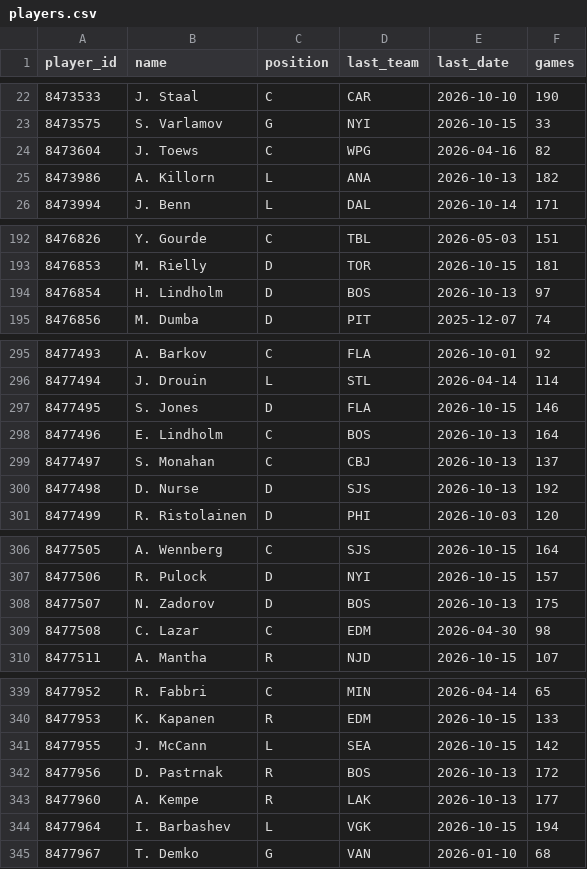
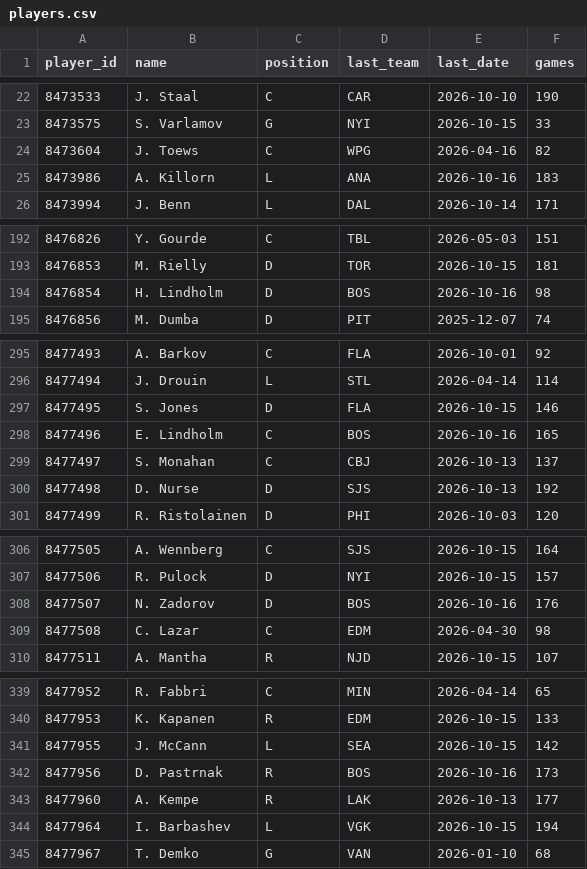
Before and after one commit to mileswilliams08/NHL-prop-model, a CSV file: data/history/players.csv, drawn as a sheet; only a part is shown, gaps mark what is left out; the diff covers the shown part only.

```diff
--- a/data/history/players.csv
+++ b/data/history/players.csv
@@ -24,3 +24,3 @@ player_id,name,position,last_team,last_date,games
 8473604,J. Toews,C,WPG,2026-04-16,82
-8473986,A. Killorn,L,ANA,2026-10-13,182
+8473986,A. Killorn,L,ANA,2026-10-16,183
 8473994,J. Benn,L,DAL,2026-10-14,171
@@ -193,3 +193,3 @@ player_id,name,position,last_team,last_date,games
 8476853,M. Rielly,D,TOR,2026-10-15,181
-8476854,H. Lindholm,D,BOS,2026-10-13,97
+8476854,H. Lindholm,D,BOS,2026-10-16,98
 8476856,M. Dumba,D,PIT,2025-12-07,74
@@ -297,3 +297,3 @@ player_id,name,position,last_team,last_date,games
 8477495,S. Jones,D,FLA,2026-10-15,146
-8477496,E. Lindholm,C,BOS,2026-10-13,164
+8477496,E. Lindholm,C,BOS,2026-10-16,165
 8477497,S. Monahan,C,CBJ,2026-10-13,137
@@ -307,3 +307,3 @@ player_id,name,position,last_team,last_date,games
 8477506,R. Pulock,D,NYI,2026-10-15,157
-8477507,N. Zadorov,D,BOS,2026-10-13,175
+8477507,N. Zadorov,D,BOS,2026-10-16,176
 8477508,C. Lazar,C,EDM,2026-04-30,98
@@ -341,3 +341,3 @@ player_id,name,position,last_team,last_date,games
 8477955,J. McCann,L,SEA,2026-10-15,142
-8477956,D. Pastrnak,R,BOS,2026-10-13,172
+8477956,D. Pastrnak,R,BOS,2026-10-16,173
 8477960,A. Kempe,R,LAK,2026-10-13,177
```
Also changed, not shown: 70 edited cells elsewhere in this file, data/history/games.csv, data/history/goalie_games.csv, 5 other files.
